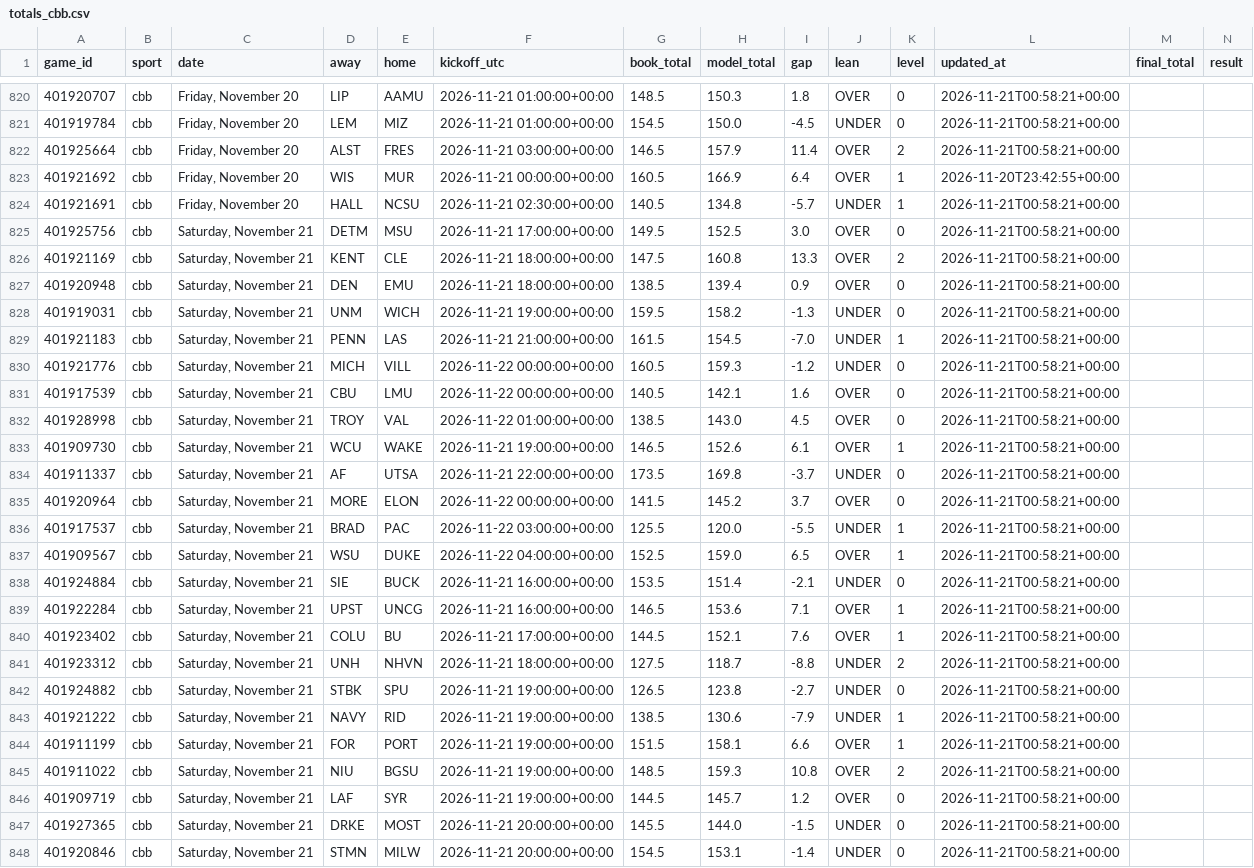
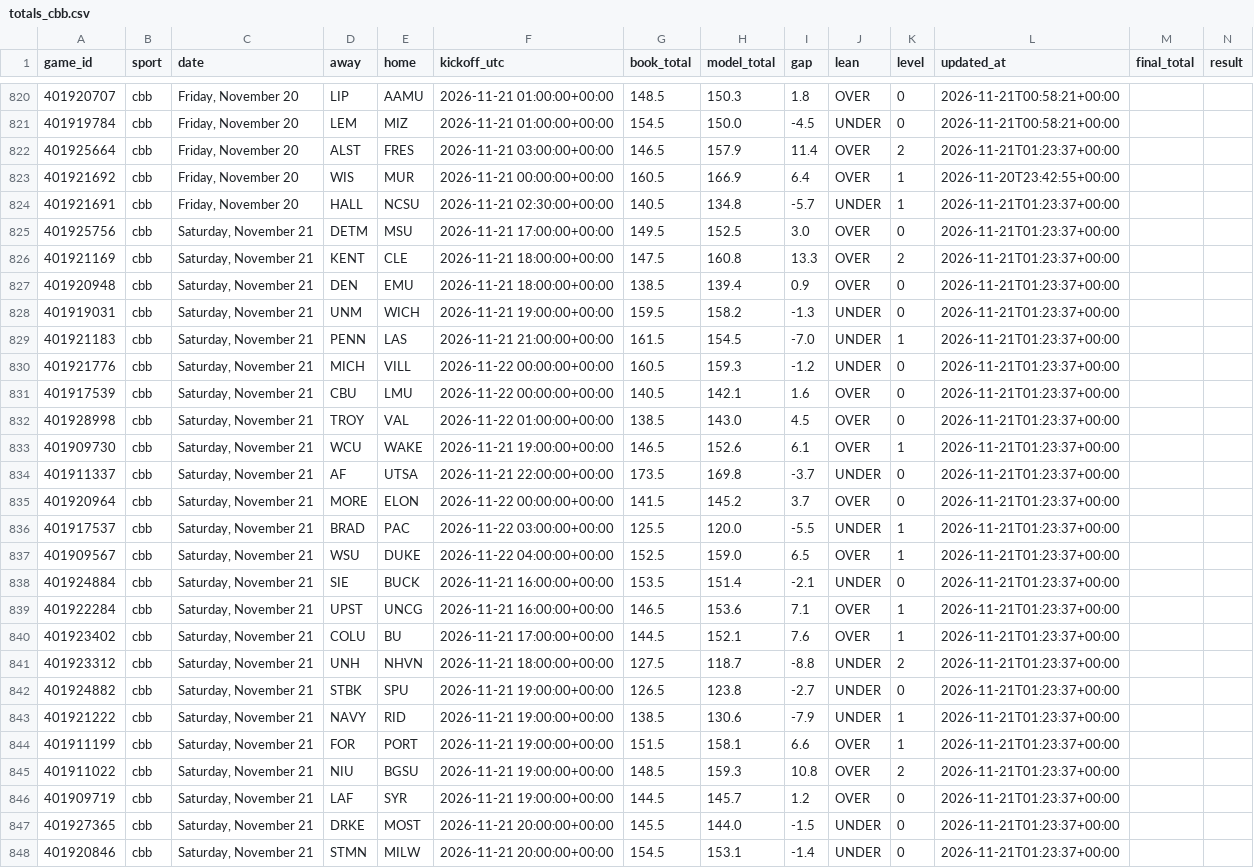
Before and after one commit to Seed808/theesness-data, a CSV file: model/ledger/totals_cbb.csv, drawn as a sheet; only a part is shown, gaps mark what is left out; the diff covers the shown part only; the diff names each change by its address in the sheet, - before the commit and + after, or states it on an @@ line.

```diff
--- a/model/ledger/totals_cbb.csv
+++ b/model/ledger/totals_cbb.csv
-L822 (updated_at): 2026-11-21T00:58:21+00:00
+L822 (updated_at): 2026-11-21T01:23:37+00:00
-L824:L848 (updated_at): 2026-11-21T00:58:21+00:00
+L824:L848 (updated_at): 2026-11-21T01:23:37+00:00
```
Also changed, not shown: 14 edited cells elsewhere in this file, model/ledger/cbb_locks.csv, model/ledger/cbb_locks_voids.csv, 25 other files.
